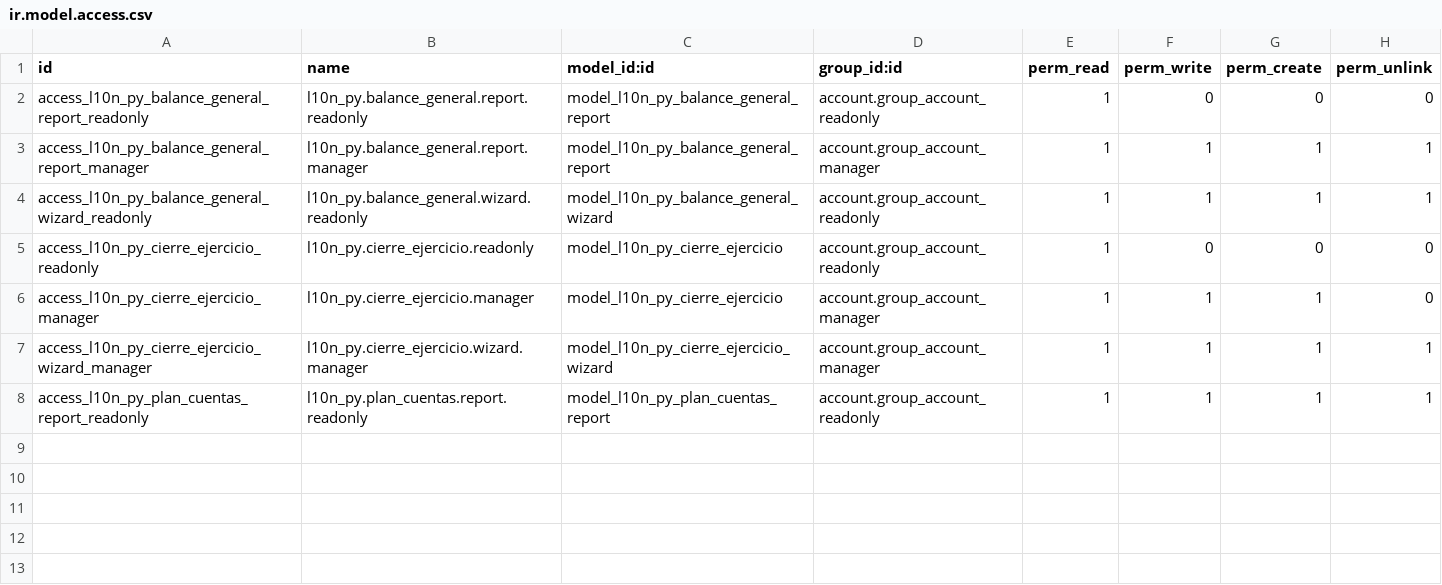
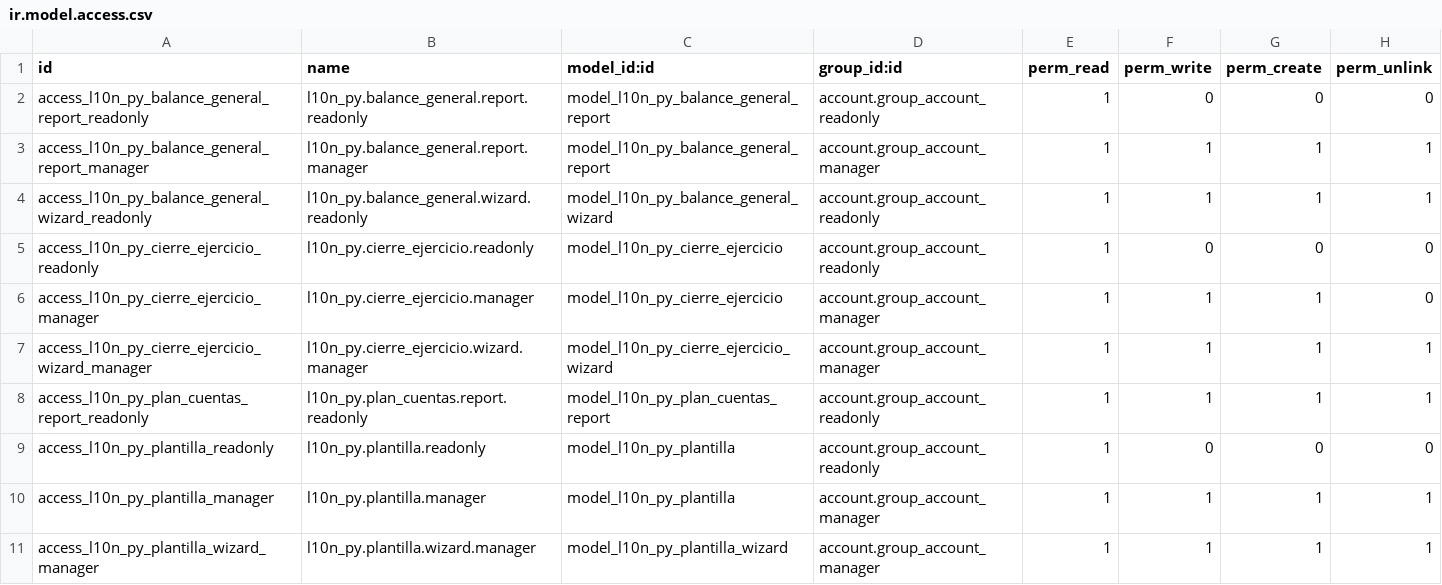
Before and after one commit to FCubilla77/FC, a CSV file: l10n_py/security/ir.model.access.csv, drawn as a sheet.

```diff
--- a/l10n_py/security/ir.model.access.csv
+++ b/l10n_py/security/ir.model.access.csv
@@ -8 +8,4 @@ access_l10n_py_cierre_ejercicio_wizard_manager,l10n_py.cierre_ejercicio.wizard.m
 access_l10n_py_plan_cuentas_report_readonly,l10n_py.plan_cuentas.report.readonly,model_l10n_py_plan_cuentas_report,account.group_account_readonly,1,1,1,1
+access_l10n_py_plantilla_readonly,l10n_py.plantilla.readonly,model_l10n_py_plantilla,account.group_account_readonly,1,0,0,0
+access_l10n_py_plantilla_manager,l10n_py.plantilla.manager,model_l10n_py_plantilla,account.group_account_manager,1,1,1,1
+access_l10n_py_plantilla_wizard_manager,l10n_py.plantilla.wizard.manager,model_l10n_py_plantilla_wizard,account.group_account_manager,1,1,1,1
```
Also changed, not shown: l10n_py/data/template/account.payment.term-py.csv, 18 other files.
